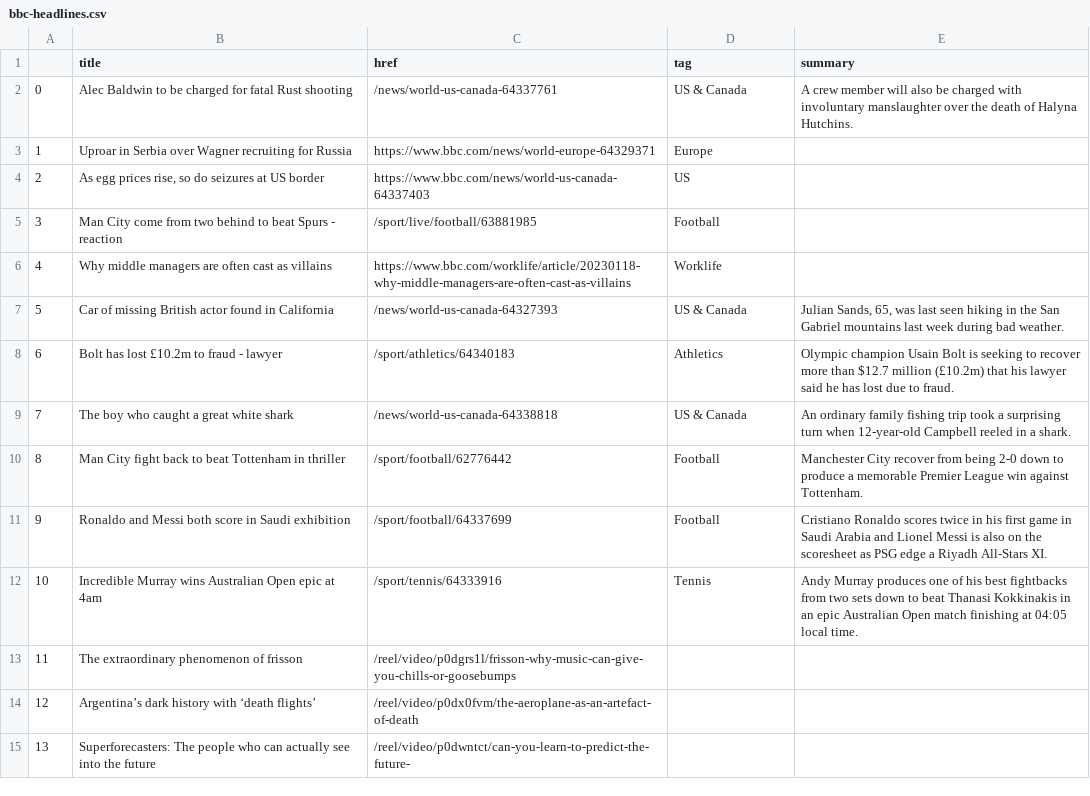
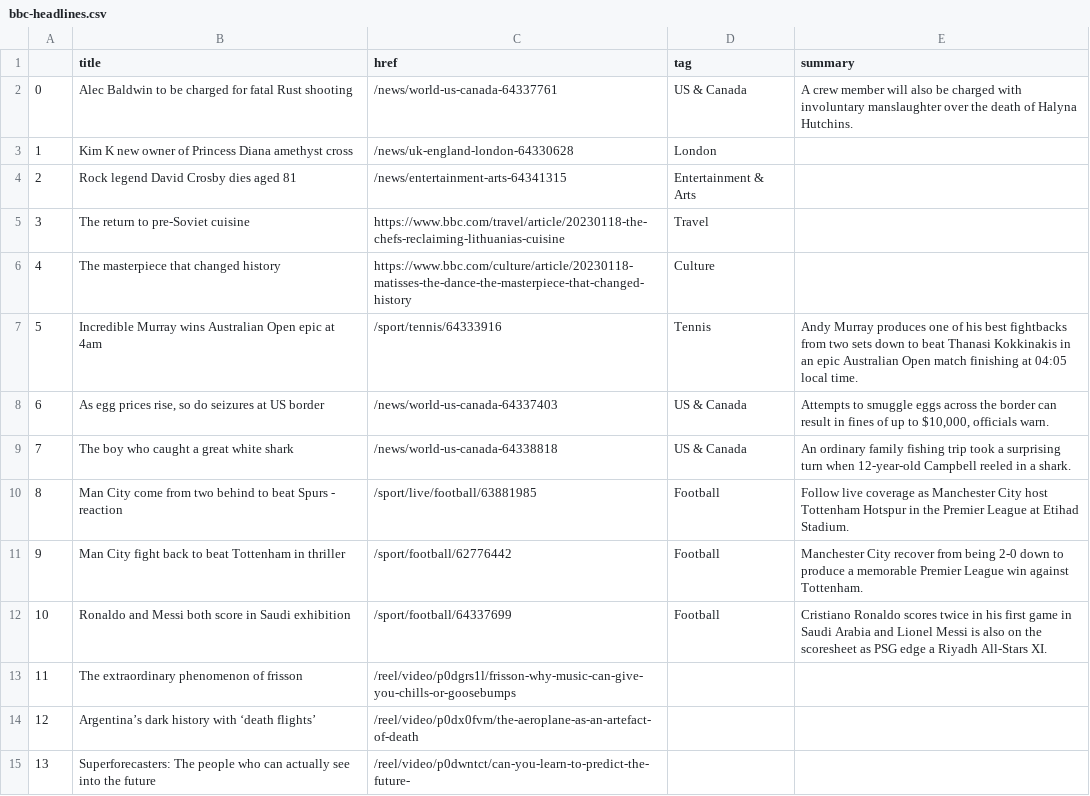
Before and after one commit to zhaoying2931/automatic-scraper, a CSV file: bbc-headlines.csv, drawn as a sheet; only a part is shown; the diff covers the shown part only.

```diff
--- a/bbc-headlines.csv
+++ b/bbc-headlines.csv
@@ -2,12 +2,12 @@
 0,Alec Baldwin to be charged for fatal Rust shooting,/news/world-us-canada-64337761,US & Canada,A crew member will also be charged with involuntary manslaughter over the death of Halyna Hutchins.
-1,Uproar in Serbia over Wagner recruiting for Russia,https://www.bbc.com/news/world-europe-64329371,Europe,
-2,"As egg prices rise, so do seizures at US border",https://www.bbc.com/news/world-us-canada-64337403,US,
-3,Man City come from two behind to beat Spurs - reaction,/sport/live/football/63881985,Football,
-4,Why middle managers are often cast as villains,https://www.bbc.com/worklife/article/20230118-why-middle-managers-are-often-cast-as-villains,Worklife,
-5,Car of missing British actor found in California,/news/world-us-canada-64327393,US & Canada,"Julian Sands, 65, was last seen hiking in the San Gabriel mountains last week during bad weather."
-6,Bolt has lost £10.2m to fraud - lawyer,/sport/athletics/64340183,Athletics,Olympic champion Usain Bolt is seeking to recover more than $12.7 million (£10.2m) that his lawyer said he has lost due to fraud.
+1,Kim K new owner of Princess Diana amethyst cross,/news/uk-england-london-64330628,London,
+2,Rock legend David Crosby dies aged 81,/news/entertainment-arts-64341315,Entertainment & Arts,
+3,The return to pre-Soviet cuisine,https://www.bbc.com/travel/article/20230118-the-chefs-reclaiming-lithuanias-cuisine,Travel,
+4,The masterpiece that changed history,https://www.bbc.com/culture/article/20230118-matisses-the-dance-the-masterpiece-that-changed-history,Culture,
+5,Incredible Murray wins Australian Open epic at 4am,/sport/tennis/64333916,Tennis,Andy Murray produces one of his best fightbacks from two sets down to beat Thanasi Kokkinakis in an epic Australian Open match finishing at 04:05 local time.
+6,"As egg prices rise, so do seizures at US border",/news/world-us-canada-64337403,US & Canada,"Attempts to smuggle eggs across the border can result in fines of up to $10,000, officials warn."
 7,The boy who caught a great white shark,/news/world-us-canada-64338818,US & Canada,An ordinary family fishing trip took a surprising turn when 12-year-old Campbell reeled in a shark.
-8,Man City fight back to beat Tottenham in thriller,/sport/football/62776442,Football,Manchester City recover from being 2-0 down to produce a memorable Premier League win against Tottenham.
-9,Ronaldo and Messi both score in Saudi exhibition,/sport/football/64337699,Football,Cristiano Ronaldo scores twice in his first game in Saudi Arabia and Lionel Messi is also on the scoresheet as PSG edge a Riyadh All-Stars XI.
-10,Incredible Murray wins Australian Open epic at 4am,/sport/tennis/64333916,Tennis,Andy Murray produces one of his best fightbacks from two sets down to beat Thanasi Kokkinakis in an epic Australian Open match finishing at 04:05 local time.
+8,Man City come from two behind to beat Spurs - reaction,/sport/live/football/63881985,Football,Follow live coverage as Manchester City host Tottenham Hotspur in the Premier League at Etihad Stadium.
+9,Man City fight back to beat Tottenham in thriller,/sport/football/62776442,Football,Manchester City recover from being 2-0 down to produce a memorable Premier League win against Tottenham.
+10,Ronaldo and Messi both score in Saudi exhibition,/sport/football/64337699,Football,Cristiano Ronaldo scores twice in his first game in Saudi Arabia and Lionel Messi is also on the scoresheet as PSG edge a Riyadh All-Stars XI.
 11,The extraordinary phenomenon of frisson,/reel/video/p0dgrs1l/frisson-why-music-can-give-you-chills-or-goosebumps,,
```
Also changed, not shown: 20 edited cells elsewhere in this file.
